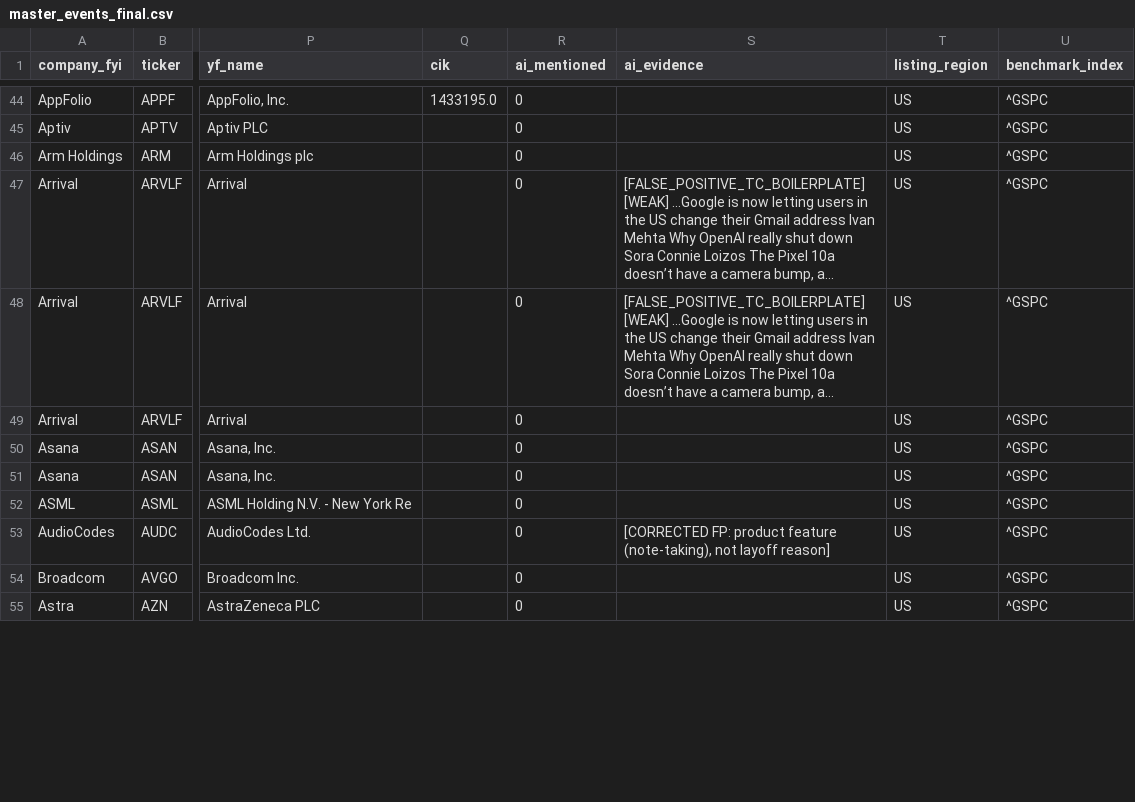
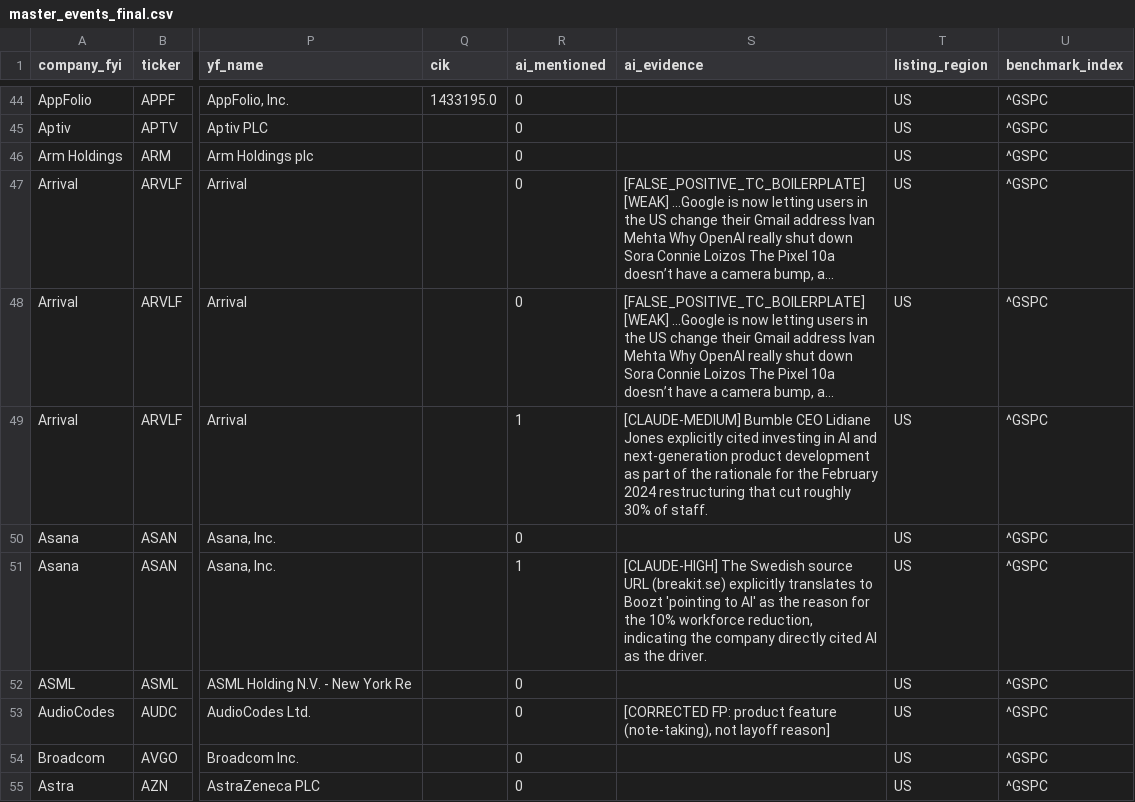
Before and after one commit to nhien462206dang30-dev/layoff_study, a CSV file: data/processed/master_events_final.csv, drawn as a sheet; only a part is shown, gaps mark what is left out; the diff covers the shown part only; the diff names each change by its address in the sheet, - before the commit and + after, or states it on an @@ line.

```diff
--- a/data/processed/master_events_final.csv
+++ b/data/processed/master_events_final.csv
-R49 (ai_mentioned): 0
+R49 (ai_mentioned): 1
-S49 (ai_evidence): (empty)
+S49 (ai_evidence): [CLAUDE-MEDIUM] Bumble CEO Lidiane Jones explicitly cited investing in AI and next-generation product development as part of the rationale for the February 2024 restructuring that cut roughly 30% of staff.
-R51 (ai_mentioned): 0
+R51 (ai_mentioned): 1
-S51 (ai_evidence): (empty)
+S51 (ai_evidence): [CLAUDE-HIGH] The Swedish source URL (breakit.se) explicitly translates to Boozt 'pointing to AI' as the reason for the 10% workforce reduction, indicating the company directly cited AI as the driver.
```
Also changed, not shown: 66 edited cells elsewhere in this file, 12 other files.
